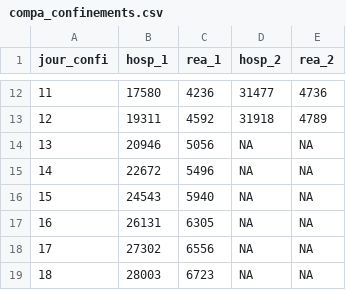
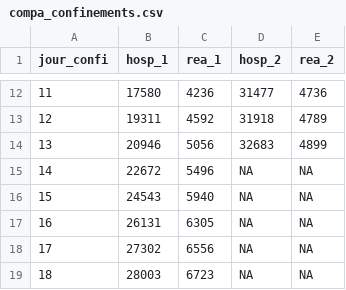
Before and after one commit to alphoenix/Covid-le-retour, a CSV file: compa_confinements.csv, drawn as a sheet; only a part is shown, gaps mark what is left out.

```diff
--- a/compa_confinements.csv
+++ b/compa_confinements.csv
@@ -13,3 +13,3 @@ jour_confi,hosp_1,rea_1,hosp_2,rea_2
 12,19311,4592,31918,4789
-13,20946,5056,NA,NA
+13,20946,5056,32683,4899
 14,22672,5496,NA,NA
```
Also changed, not shown: hosp_departements.csv, incidence_france.csv, 3 other files.
